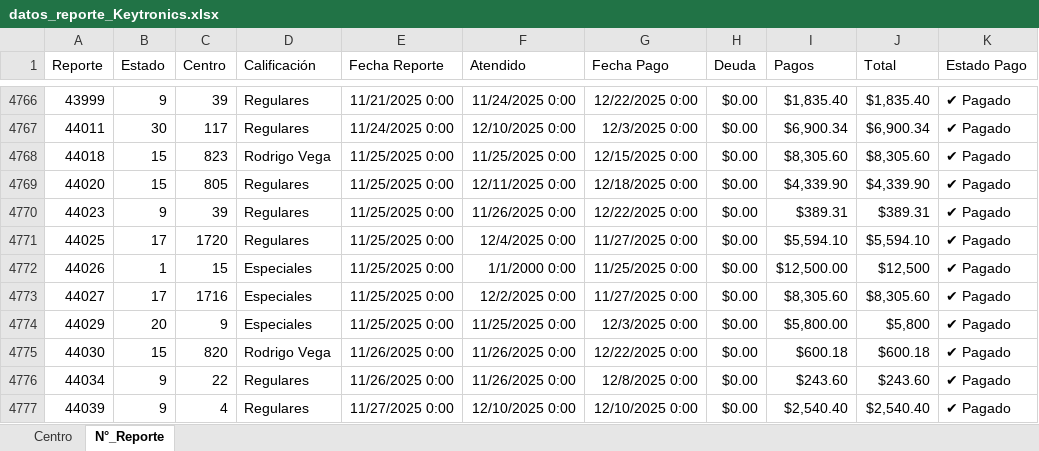
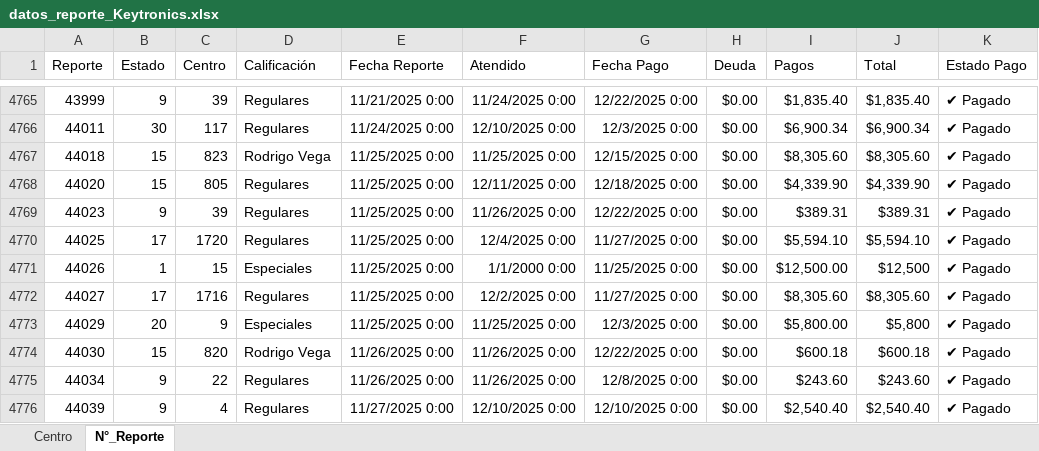
Before and after one commit to josels980410-jpg/keytronics-dashboard, an Excel workbook: datos_reporte_Keytronics.xlsx, sheet N°_Reporte, drawn as a sheet; only a part is shown, gaps mark what is left out; values as stored, in another font and other column widths than the file's, no borders; conditional formats not drawn; addresses are those after the commit; the diff covers the shown part only; the diff names each change by its address in the sheet, - before the commit and + after, or states it on an @@ line.

Commit message:
Se actualiza reporte 12/01/2025

```diff
--- a/datos_reporte_Keytronics.xlsx (sheet N°_Reporte)
+++ b/datos_reporte_Keytronics.xlsx (sheet N°_Reporte)
-D4772 (Calificación): Especiales
+D4772 (Calificación): Regulares
```
Also changed, not shown: 3 added rows, 2 removed rows and 165 edited cells elsewhere in this sheet, sheet Centro, 2 other files.
